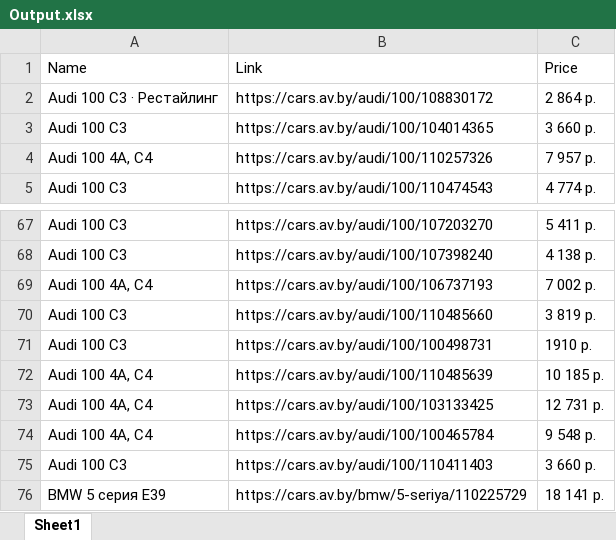
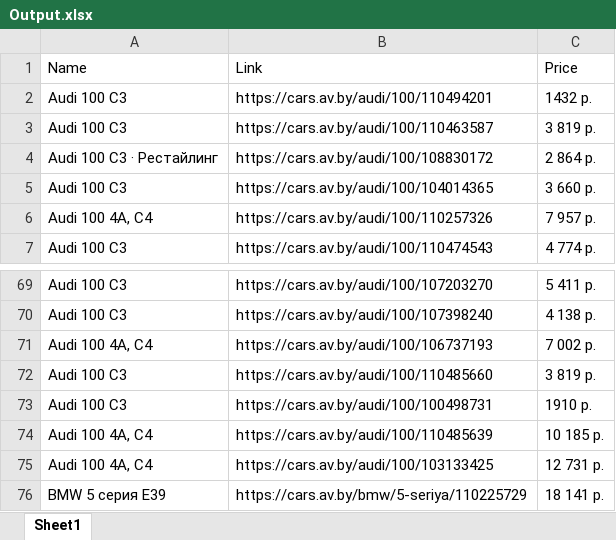
Before and after one commit to msamoncenko/ParsingAndSavingDataFromAV.byWebsiteProject, an Excel workbook: Output.xlsx, sheet Sheet1, drawn as a sheet; only a part is shown, gaps mark what is left out; values as stored, in another font and other column widths than the file's, no borders; removed rows and columns are numbered as before the commit, all else as after; the diff names each change by its address in the sheet, - before the commit and + after, or states it on an @@ line.

```diff
--- a/Output.xlsx (sheet Sheet1)
+++ b/Output.xlsx (sheet Sheet1)
+row 2: Audi 100 С3 | https://cars.av.by/audi/100/110494201 | 1432 р.
+row 3: Audi 100 С3 | https://cars.av.by/audi/100/110463587 | 3 819 р.
-row 74: Audi 100 4A, C4 | https://cars.av.by/audi/100/100465784 | 9 548 р.
-row 75: Audi 100 С3 | https://cars.av.by/audi/100/110411403 | 3 660 р.
```
Also changed, not shown: 2 other files.
